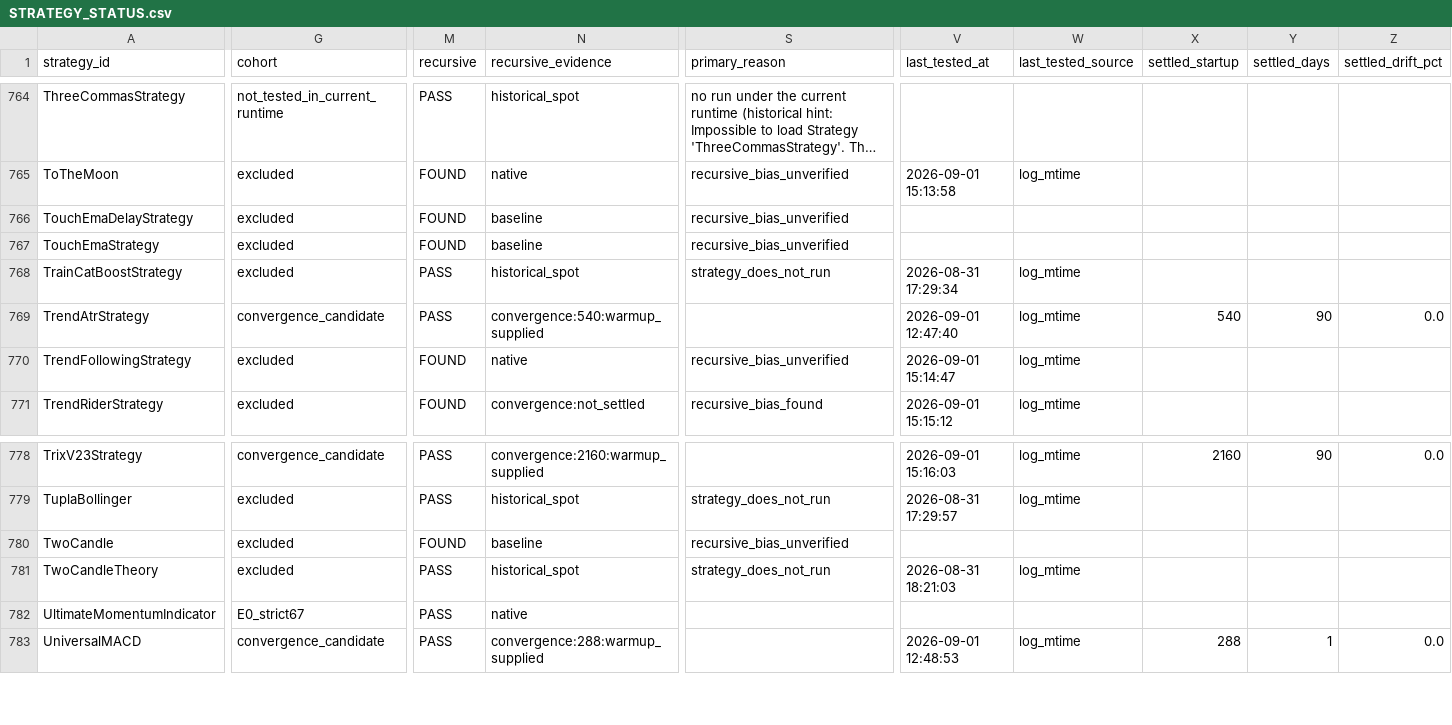
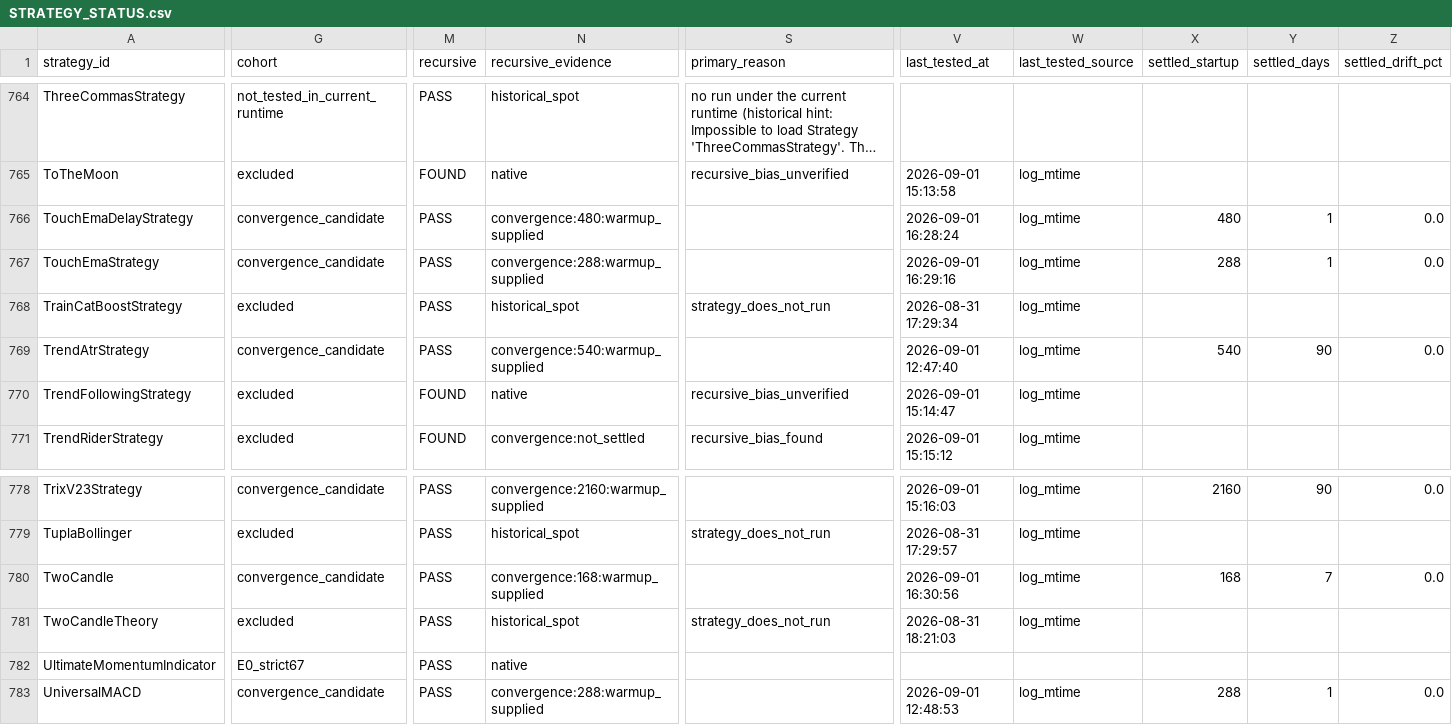
Before and after one commit to M1ch43lV/strategy-audit, a CSV file: STRATEGY_STATUS.csv, drawn as a sheet; only a part is shown, gaps mark what is left out; long unchanged cells end in …; the diff covers the shown part only; the diff names each change by its address in the sheet, - before the commit and + after, or states it on an @@ line.

```diff
--- a/STRATEGY_STATUS.csv
+++ b/STRATEGY_STATUS.csv
-G766:G767 (cohort): excluded
+G766:G767 (cohort): convergence_candidate
-M766:M767 (recursive): FOUND
+M766:M767 (recursive): PASS
-N766 (recursive_evidence): baseline
+N766 (recursive_evidence): convergence:480:warmup_supplied
-S766:S767 (primary_reason): recursive_bias_unverified
+S766:S767 (primary_reason): (empty)
-V766 (last_tested_at): (empty)
+V766 (last_tested_at): 2026-09-01 16:28:24
-W766:W767 (last_tested_source): (empty)
+W766:W767 (last_tested_source): log_mtime
-X766 (settled_startup): (empty)
+X766 (settled_startup): 480
-Y766:Y767 (settled_days): (empty)
+Y766:Y767 (settled_days): 1
-Z766:Z767 (settled_drift_pct): (empty)
+Z766:Z767 (settled_drift_pct): 0.0
-N767 (recursive_evidence): baseline
+N767 (recursive_evidence): convergence:288:warmup_supplied
-V767 (last_tested_at): (empty)
+V767 (last_tested_at): 2026-09-01 16:29:16
-X767 (settled_startup): (empty)
+X767 (settled_startup): 288
-G780 (cohort): excluded
+G780 (cohort): convergence_candidate
-M780 (recursive): FOUND
+M780 (recursive): PASS
-N780 (recursive_evidence): baseline
+N780 (recursive_evidence): convergence:168:warmup_supplied
-S780 (primary_reason): recursive_bias_unverified
+S780 (primary_reason): (empty)
-V780 (last_tested_at): (empty)
+V780 (last_tested_at): 2026-09-01 16:30:56
-W780 (last_tested_source): (empty)
+W780 (last_tested_source): log_mtime
-X780 (settled_startup): (empty)
+X780 (settled_startup): 168
-Y780 (settled_days): (empty)
+Y780 (settled_days): 7
-Z780 (settled_drift_pct): (empty)
+Z780 (settled_drift_pct): 0.0
```
Also changed, not shown: 72 edited cells elsewhere in this file, 2 other files.
